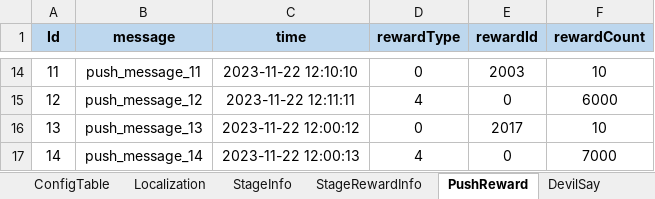
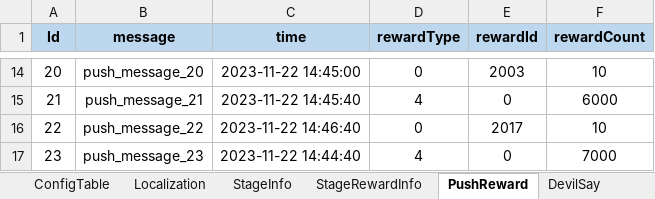
Before and after one commit to david0305mc/TowerDefense, an Excel workbook: ExcelToCSV/SrcFolder/테이블_0323_v22.xlsx, sheet PushReward, drawn as a sheet; only a part is shown, gaps mark what is left out; values as stored, in another font and other column widths than the file's, no borders; the diff covers the shown part only; the diff names each change by its address in the sheet, - before the commit and + after, or states it on an @@ line.

```diff
--- a/ExcelToCSV/SrcFolder/테이블_0323_v22.xlsx (sheet PushReward)
+++ b/ExcelToCSV/SrcFolder/테이블_0323_v22.xlsx (sheet PushReward)
-A14 (Id): 11
+A14 (Id): 20
-B14 (message): push_message_11
+B14 (message): push_message_20
-C14 (time): 2023-11-22 12:10:10
+C14 (time): 2023-11-22 14:45:00
-A15 (Id): 12
+A15 (Id): 21
-B15 (message): push_message_12
+B15 (message): push_message_21
-C15 (time): 2023-11-22 12:11:11
+C15 (time): 2023-11-22 14:45:40
-A16 (Id): 13
+A16 (Id): 22
-B16 (message): push_message_13
+B16 (message): push_message_22
-C16 (time): 2023-11-22 12:00:12
+C16 (time): 2023-11-22 14:46:40
-A17 (Id): 14
+A17 (Id): 23
-B17 (message): push_message_14
+B17 (message): push_message_23
-C17 (time): 2023-11-22 12:00:13
+C17 (time): 2023-11-22 14:44:40
```
Also changed, not shown: 30 edited cells elsewhere in this sheet, 4 other files.
